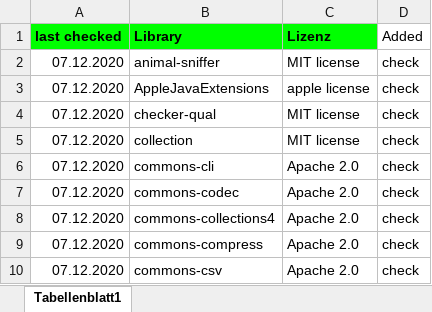
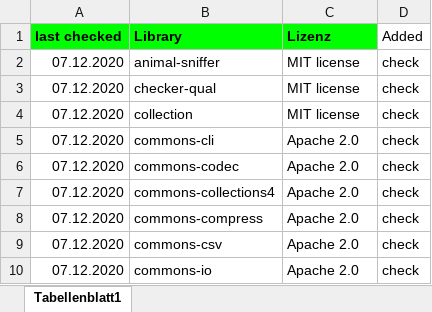
Before and after one commit to IMISE/3LGM2-Tool, an Excel workbook: de.imise.tool3lgm/thirdPartyLicenses.xlsx, sheet Tabellenblatt1, drawn as a sheet; only a part is shown; the shorter side is filled out with more unchanged rows; values as stored, in another font and other column widths than the file's, no borders; the diff names each change by its address in the sheet, - before the commit and + after, or states it on an @@ line.

Commit message:
Fix Apple Start Problems

```diff
--- a/de.imise.tool3lgm/thirdPartyLicenses.xlsx (sheet Tabellenblatt1)
+++ b/de.imise.tool3lgm/thirdPartyLicenses.xlsx (sheet Tabellenblatt1)
-row 3: 07.12.2020 | AppleJavaExtensions | apple license | check
```
Also changed, not shown: 2 other files.
